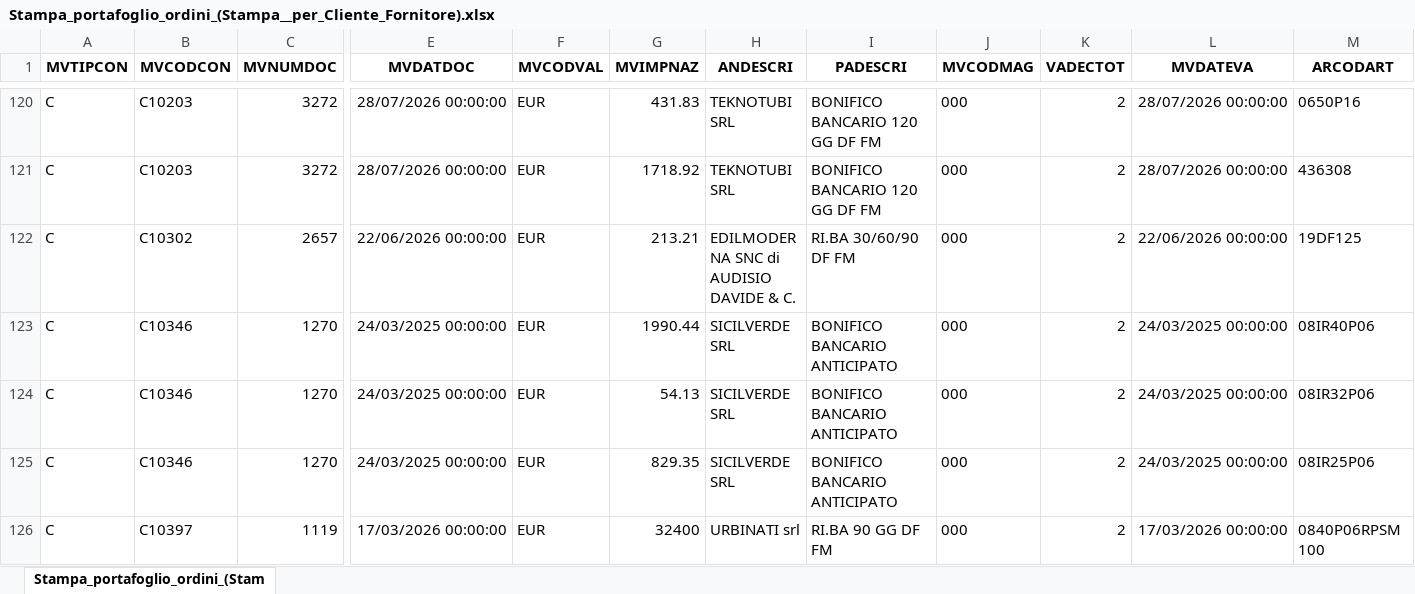
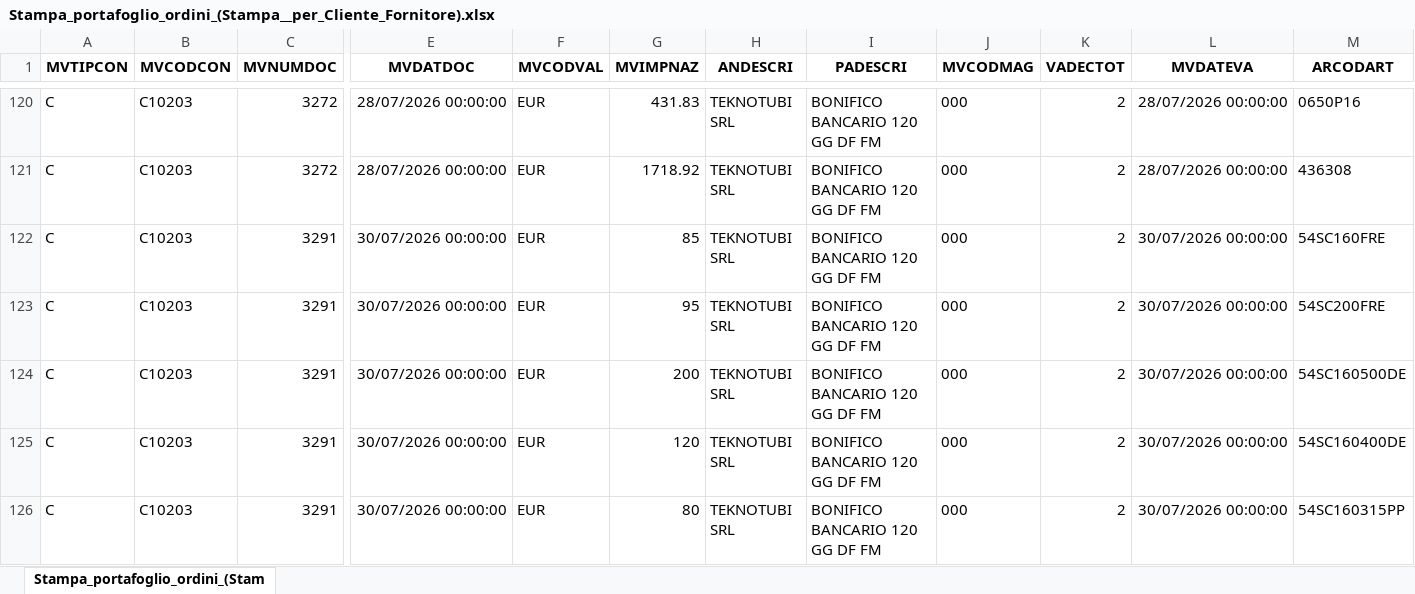
Before and after one commit to Riccini/giacenze-magazzino, an Excel workbook: Stampa_portafoglio_ordini_(Stampa__per_Cliente_Fornitore).xlsx, sheet Stampa_portafoglio_ordini_(Stam, drawn as a sheet; only a part is shown, gaps mark what is left out; the shorter side is filled out with more unchanged rows; values as stored, in another font and other column widths than the file's, no borders; rows hold the shown columns only; the diff covers the shown part only; the diff names each change by its address in the sheet, - before the commit and + after, or states it on an @@ line.

Commit message:
Aggiornamento automatico 30/07/2026 12:07

```diff
--- a/Stampa_portafoglio_ordini_(Stampa__per_Cliente_Fornitore).xlsx (sheet Stampa_portafoglio_ordini_(Stam)
+++ b/Stampa_portafoglio_ordini_(Stampa__per_Cliente_Fornitore).xlsx (sheet Stampa_portafoglio_ordini_(Stam)
+row 122: C | C10203 | 3291 | 30/07/2026 00:00:00 | EUR | 85 | TEKNOTUBI SRL | BONIFICO BANCARIO 120 GG DF FM | 000 | 2 | 30/07/2026 00:00:00 | 54SC160FRE
+row 123: C | C10203 | 3291 | 30/07/2026 00:00:00 | EUR | 95 | TEKNOTUBI SRL | BONIFICO BANCARIO 120 GG DF FM | 000 | 2 | 30/07/2026 00:00:00 | 54SC200FRE
+row 124: C | C10203 | 3291 | 30/07/2026 00:00:00 | EUR | 200 | TEKNOTUBI SRL | BONIFICO BANCARIO 120 GG DF FM | 000 | 2 | 30/07/2026 00:00:00 | 54SC160500DE
+row 125: C | C10203 | 3291 | 30/07/2026 00:00:00 | EUR | 120 | TEKNOTUBI SRL | BONIFICO BANCARIO 120 GG DF FM | 000 | 2 | 30/07/2026 00:00:00 | 54SC160400DE
+row 126: C | C10203 | 3291 | 30/07/2026 00:00:00 | EUR | 80 | TEKNOTUBI SRL | BONIFICO BANCARIO 120 GG DF FM | 000 | 2 | 30/07/2026 00:00:00 | 54SC160315PP
```
Also changed, not shown: 9 added rows and 3 removed rows elsewhere in this sheet.
